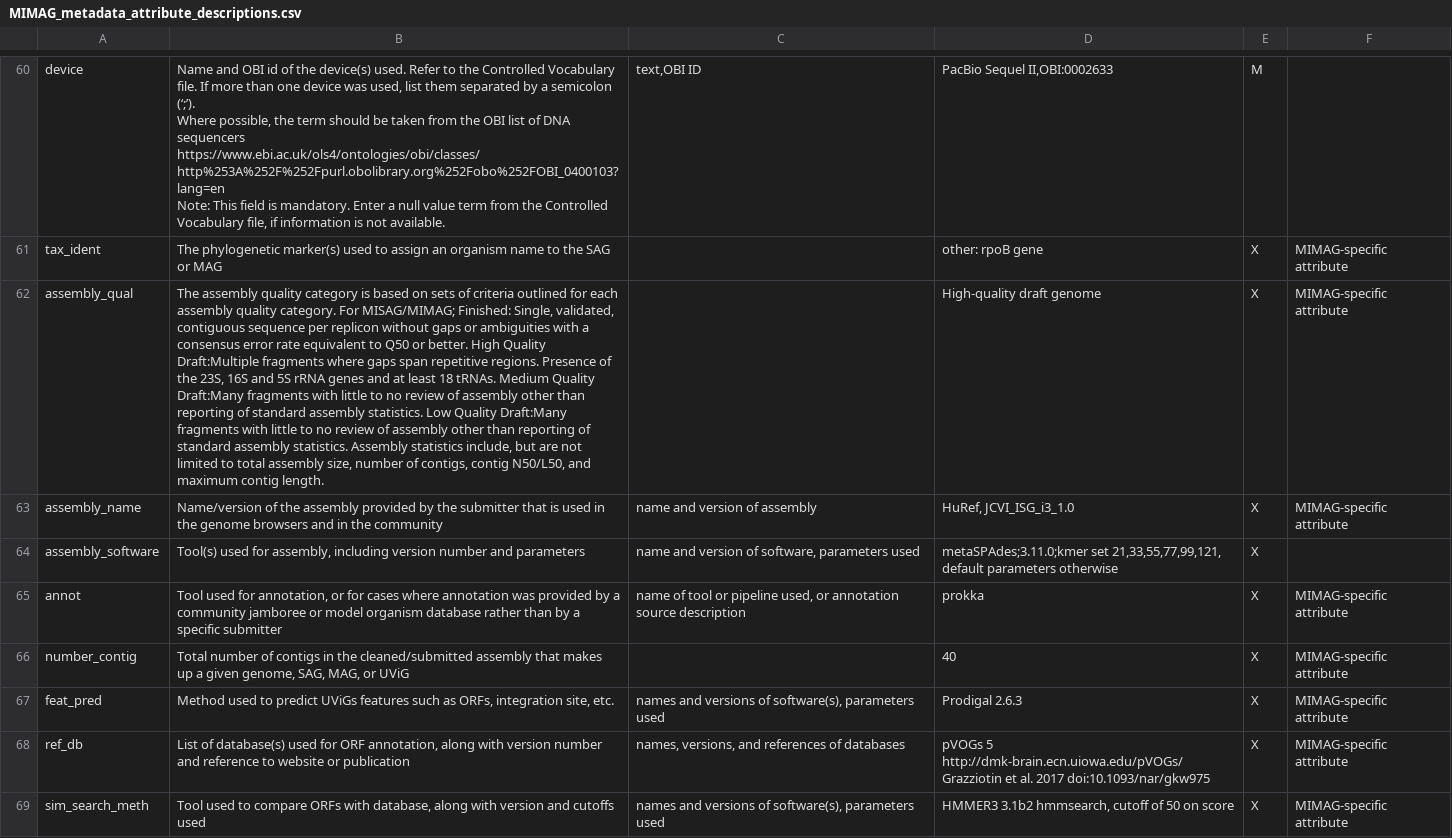
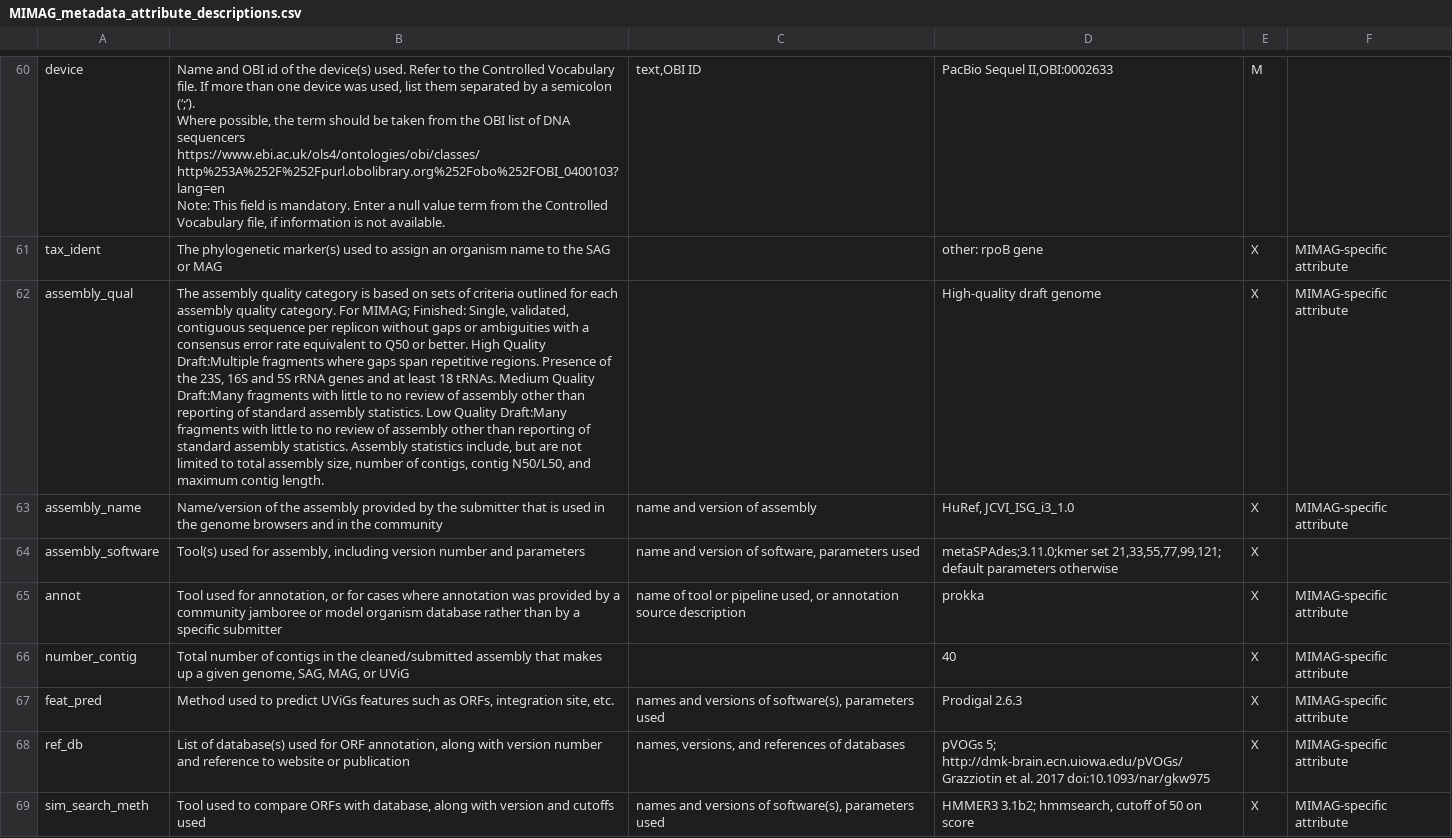
Before and after one commit to vmrc4health/vmrc-docs, a CSV file: MIMAG_metadata_attribute_descriptions.csv, drawn as a sheet; only a part is shown, gaps mark what is left out; the diff covers the shown part only; the diff names each change by its address in the sheet, - before the commit and + after, or states it on an @@ line.

```diff
--- a/MIMAG_metadata_attribute_descriptions.csv
+++ b/MIMAG_metadata_attribute_descriptions.csv
-B62: …category. For MISAG/MIMAG; Finished: Single,…
+B62: …category. For MIMAG; Finished: Single,…
-D64: metaSPAdes;3.11.0;kmer set 21,33,55,77,99,121, default parameters…
+D64: metaSPAdes;3.11.0;kmer set 21,33,55,77,99,121; default parameters…
-D68: pVOGs 5 http://dmk-brain.ecn.uiowa.edu/pVOGs/ Grazziotin…
+D68: pVOGs 5; http://dmk-brain.ecn.uiowa.edu/pVOGs/ Grazziotin…
-D69: HMMER3 3.1b2 hmmsearch, cutoff…
+D69: HMMER3 3.1b2; hmmsearch, cutoff…
```
Also changed, not shown: 13 edited cells elsewhere in this file, Controlled_Vocabulary.csv, MIMARKS_metadata_attribute_descriptions.csv, 5 other files.
